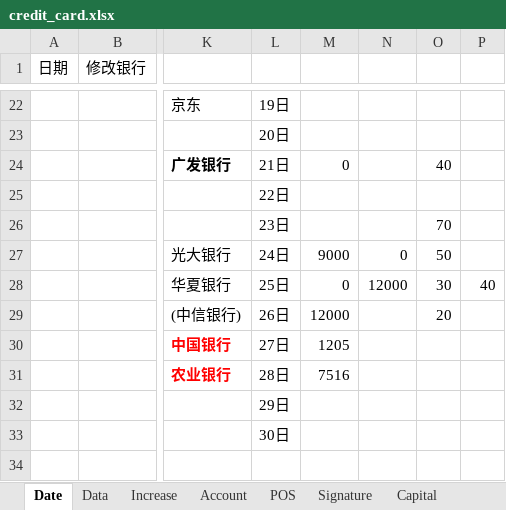
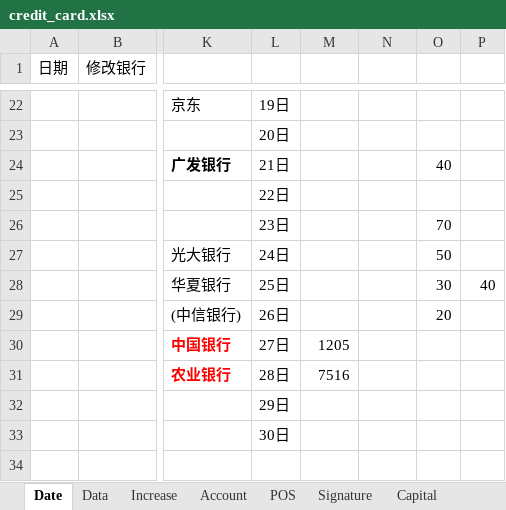
Before and after one commit to dreamingodd/useful_txt, an Excel workbook: credit_card.xlsx, sheet Date, drawn as a sheet; only a part is shown, gaps mark what is left out; values as stored, in another font and other column widths than the file's, no borders; the diff names each change by its address in the sheet, - before the commit and + after, or states it on an @@ line.

```diff
--- a/credit_card.xlsx (sheet Date)
+++ b/credit_card.xlsx (sheet Date)
-M24: 0
+M24: (empty)
-M27: 9000
+M27: (empty)
-N27: 0
+N27: (empty)
-M28: 0
+M28: (empty)
-N28: 12000
+N28: (empty)
-M29: 12000
+M29: (empty)
```
Also changed, not shown: sheet Account, sheet POS, sheet Data.
